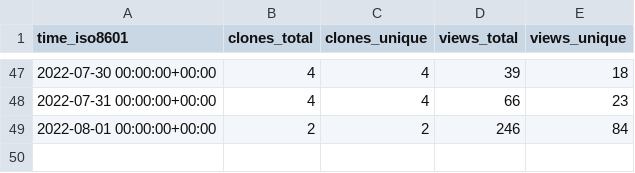
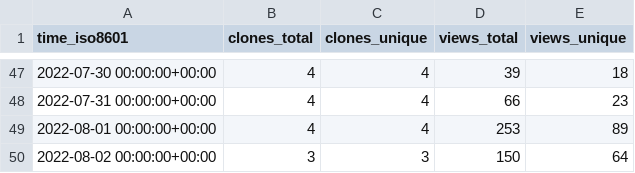
Before and after one commit to aws-samples/aws-customer-playbook-framework, a CSV file: aws-samples/aws-customer-playbook-framework/ghrs-data/views_clones_aggregate.csv, drawn as a sheet; only a part is shown, gaps mark what is left out.

```diff
--- a/aws-samples/aws-customer-playbook-framework/ghrs-data/views_clones_aggregate.csv
+++ b/aws-samples/aws-customer-playbook-framework/ghrs-data/views_clones_aggregate.csv
@@ -48,2 +48,3 @@ time_iso8601,clones_total,clones_unique,views_total,views_unique
 2022-07-31 00:00:00+00:00,4,4,66,23
-2022-08-01 00:00:00+00:00,2,2,246,84
+2022-08-01 00:00:00+00:00,4,4,253,89
+2022-08-02 00:00:00+00:00,3,3,150,64
```
Also changed, not shown: 1 other file.
